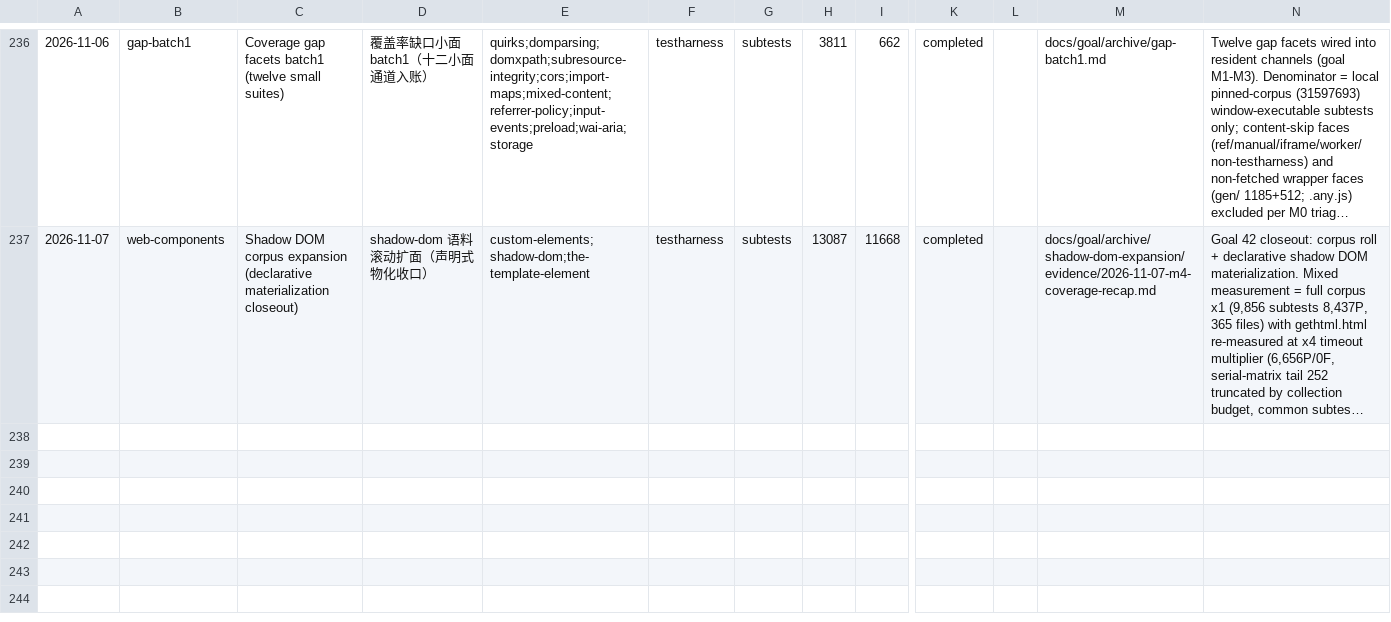
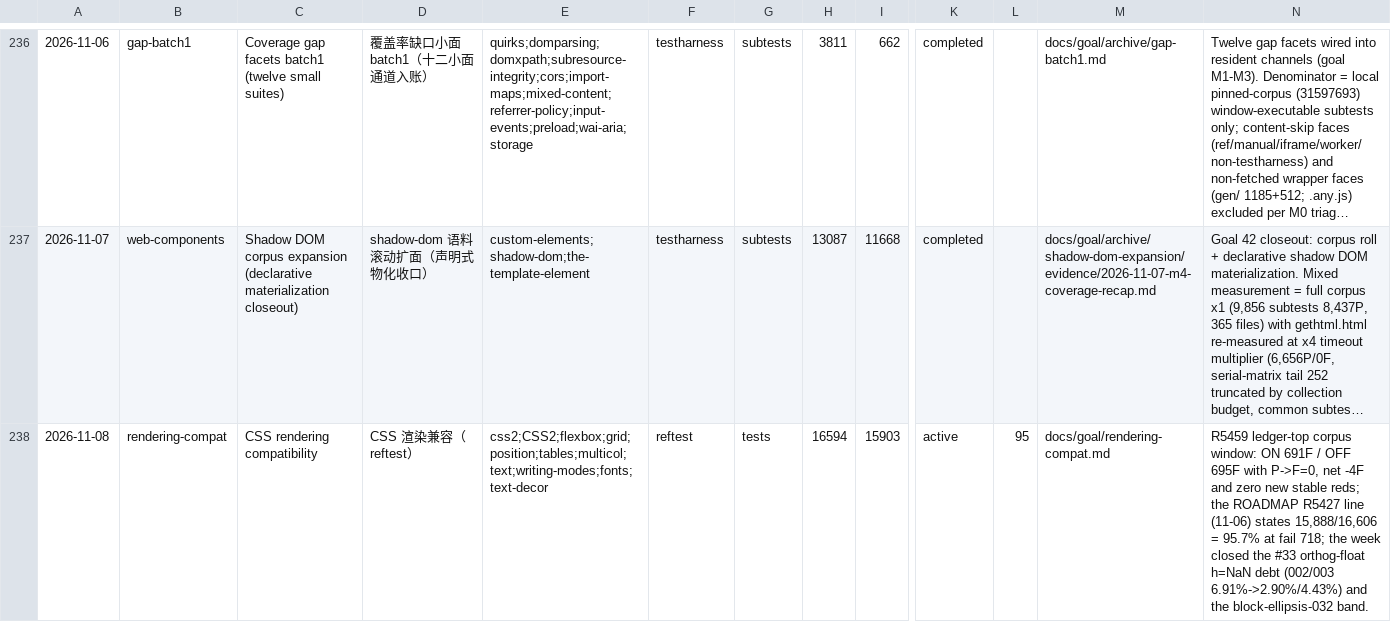
Before and after one commit to leizongmin/ZeroWeb, a CSV file: docs/compat/trends/wpt-suites.csv, drawn as a sheet; only a part is shown, gaps mark what is left out; long unchanged cells end in …; rows hold the shown columns only; the diff names each change by its address in the sheet, - before the commit and + after, or states it on an @@ line.

```diff
--- a/docs/compat/trends/wpt-suites.csv
+++ b/docs/compat/trends/wpt-suites.csv
+row 238: 2026-11-08 | rendering-compat | CSS rendering compatibility | CSS 渲染兼容（reftest） | css2;CSS2;flexbox;grid;position;tables;multicol;text;writing-modes;fonts;text-decor | reftest | tests | 16594 | 15903 | active | 95 | docs/goal/rendering-compat.md | R5459 ledger-top corpus window: ON 691F / OFF 695F with P->F=0, net -4F and zero new stable reds; the ROADMAP R5427 line (11-06) states 15,888/16,606 = 95.7% at fail 718; the week closed the #33 orthog-float h=NaN debt (002/003 6.91%->2.90%/4.43%) and the block-ellipsis-032 band.
```
Also changed, not shown: 2 other files.
